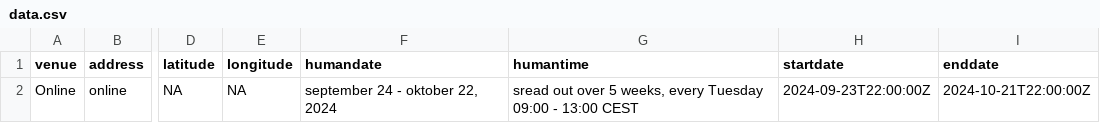
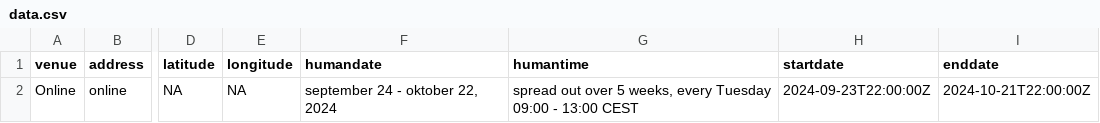
Before and after one commit to esciencecenter-digital-skills/2024-09-24-ds-intermediate-python, a CSV file: _data/data.csv, drawn as a sheet; only a part is shown, gaps mark what is left out; the diff names each change by its address in the sheet, - before the commit and + after, or states it on an @@ line.

Commit message:
Fix typo: spread out instead of sread out

```diff
--- a/_data/data.csv
+++ b/_data/data.csv
-G2 (humantime): sread out over…
+G2 (humantime): spread out over…
```
